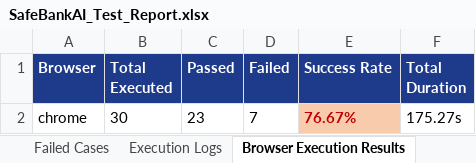
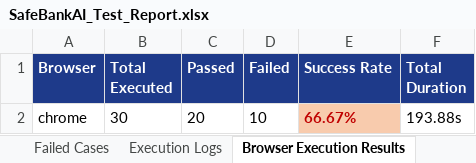
Before and after one commit to amulyaammu123/bank_ai_web, an Excel workbook: safebank-web/excel/SafeBankAI_Test_Report.xlsx, sheet Browser Execution Results, drawn as a sheet; values as stored, in another font and other column widths than the file's, no borders; the diff names each change by its address in the sheet, - before the commit and + after, or states it on an @@ line.

```diff
--- a/safebank-web/excel/SafeBankAI_Test_Report.xlsx (sheet Browser Execution Results)
+++ b/safebank-web/excel/SafeBankAI_Test_Report.xlsx (sheet Browser Execution Results)
-C2 (Passed): 23
+C2 (Passed): 20
-D2 (Failed): 7
+D2 (Failed): 10
-E2 (Success Rate): 76.67%
+E2 (Success Rate): 66.67%
-F2 (Total Duration): 175.27s
+F2 (Total Duration): 193.88s
```
Also changed, not shown: sheet Execution Logs, sheet Test Cases, sheet Failed Cases, sheet Summary, 2 other files.
